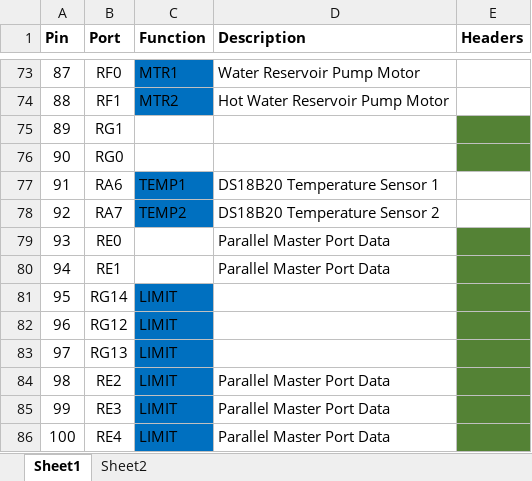
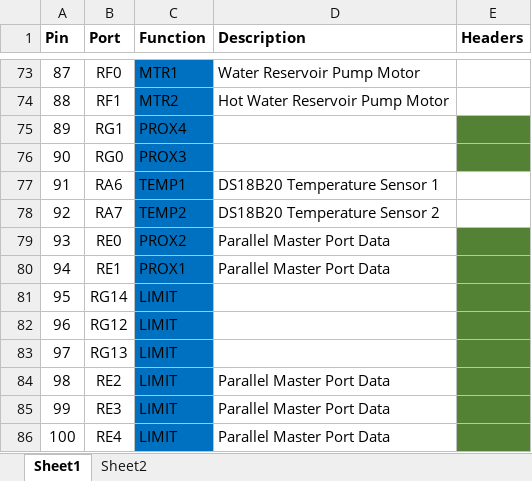
Before and after one commit to lm1099/autocoffee, an Excel workbook: PIC24_pins.xlsx, sheet Sheet1, drawn as a sheet; only a part is shown, gaps mark what is left out; values as stored, in another font and other column widths than the file's, no borders; table styles not drawn; the diff names each change by its address in the sheet, - before the commit and + after, or states it on an @@ line.

Commit message:
Added proximity sensor pins

```diff
--- a/PIC24_pins.xlsx (sheet Sheet1)
+++ b/PIC24_pins.xlsx (sheet Sheet1)
-C75 (Function): (empty)
+C75 (Function): PROX4
-C75:C76 fill: none
+C75:C76 fill: #0070C0
-C76 (Function): (empty)
+C76 (Function): PROX3
-C79 (Function): (empty)
+C79 (Function): PROX2
-C79:C80 fill: none
+C79:C80 fill: #0070C0
-C80 (Function): (empty)
+C80 (Function): PROX1
```
